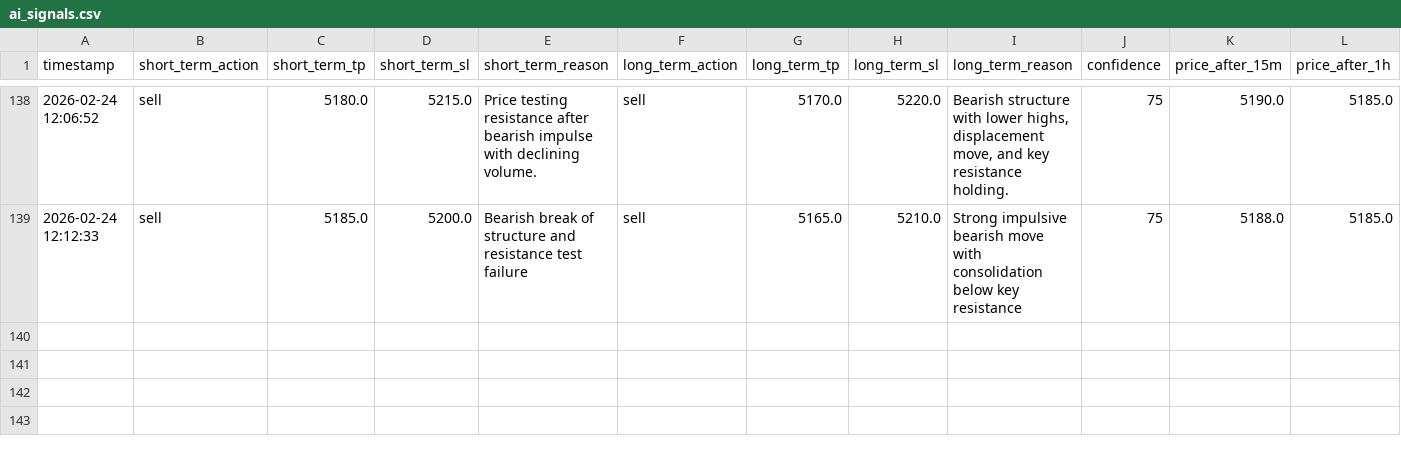
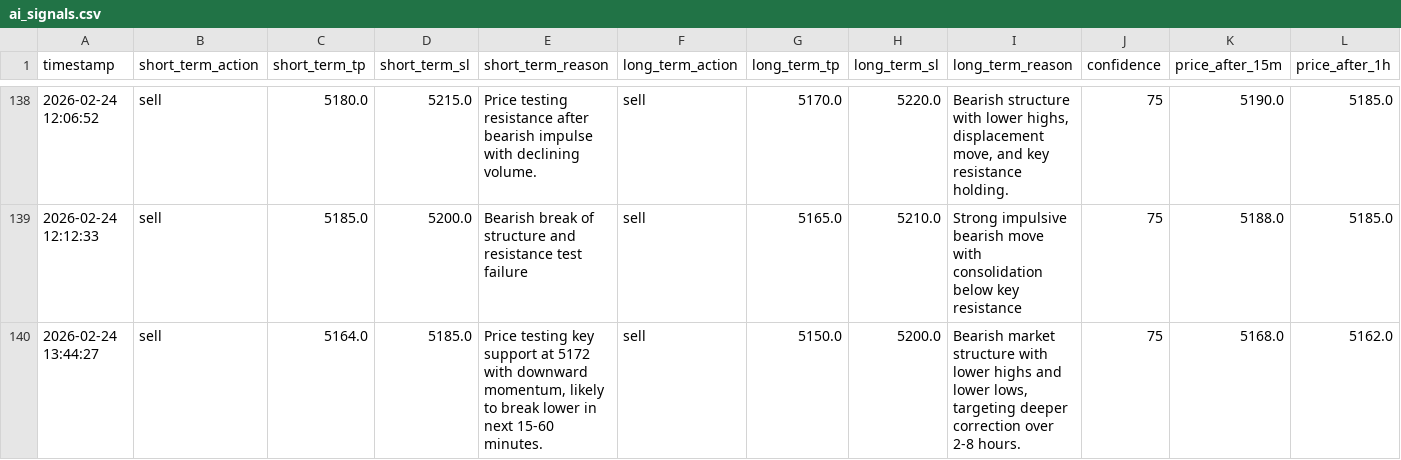
Before and after one commit to jjlabor832026-ui/ai-xau-signals, a CSV file: ai_signals.csv, drawn as a sheet; only a part is shown, gaps mark what is left out; rows hold the shown columns only; the diff names each change by its address in the sheet, - before the commit and + after, or states it on an @@ line.

```diff
--- a/ai_signals.csv
+++ b/ai_signals.csv
+row 140: 2026-02-24 13:44:27 | sell | 5164.0 | 5185.0 | Price testing key support at 5172 with downward momentum, likely to break lower in next 15-60 minutes. | sell | 5150.0 | 5200.0 | Bearish market structure with lower highs and lower lows, targeting deeper correction over 2-8 hours. | 75 | 5168.0 | 5162.0
```
